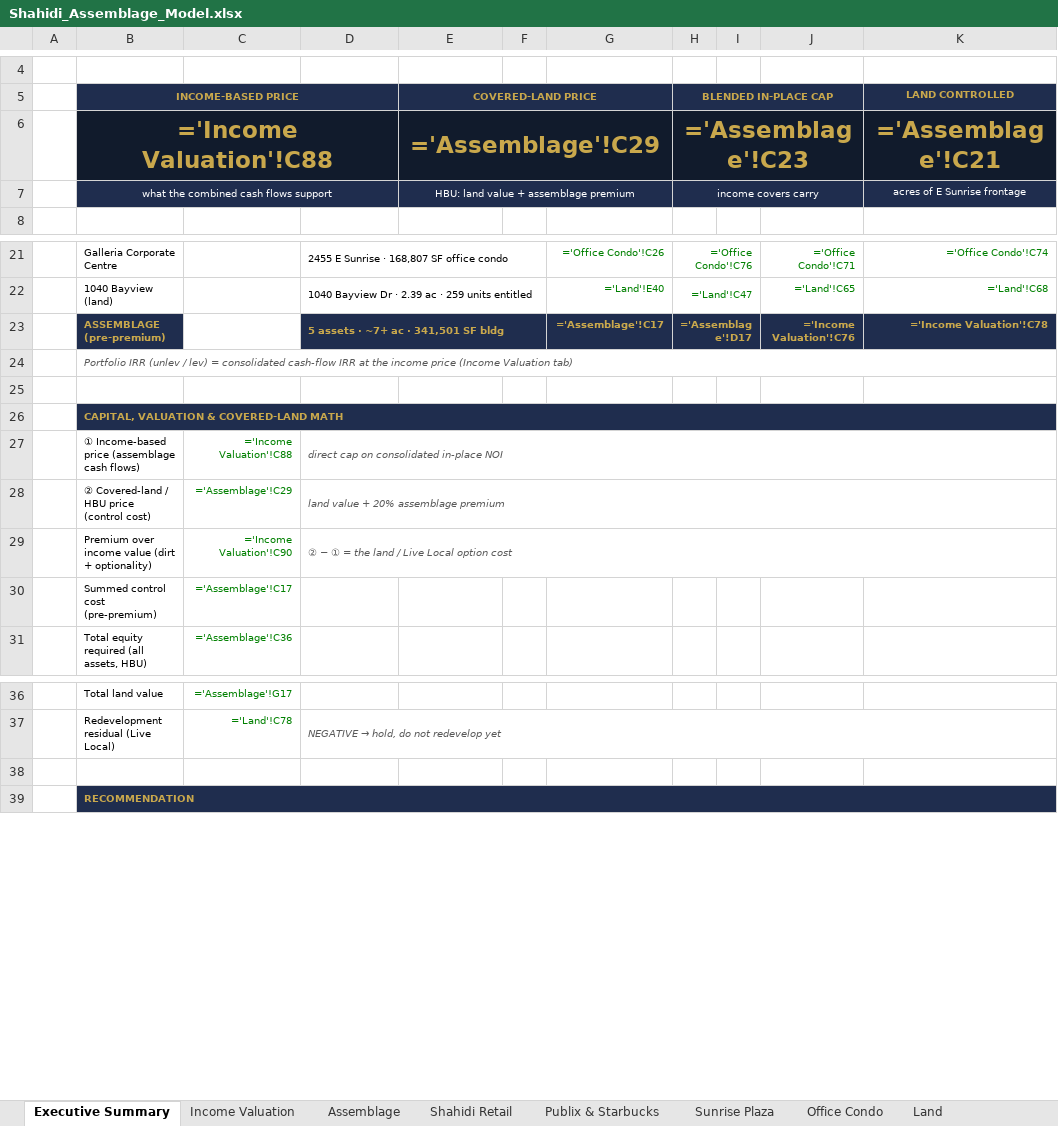
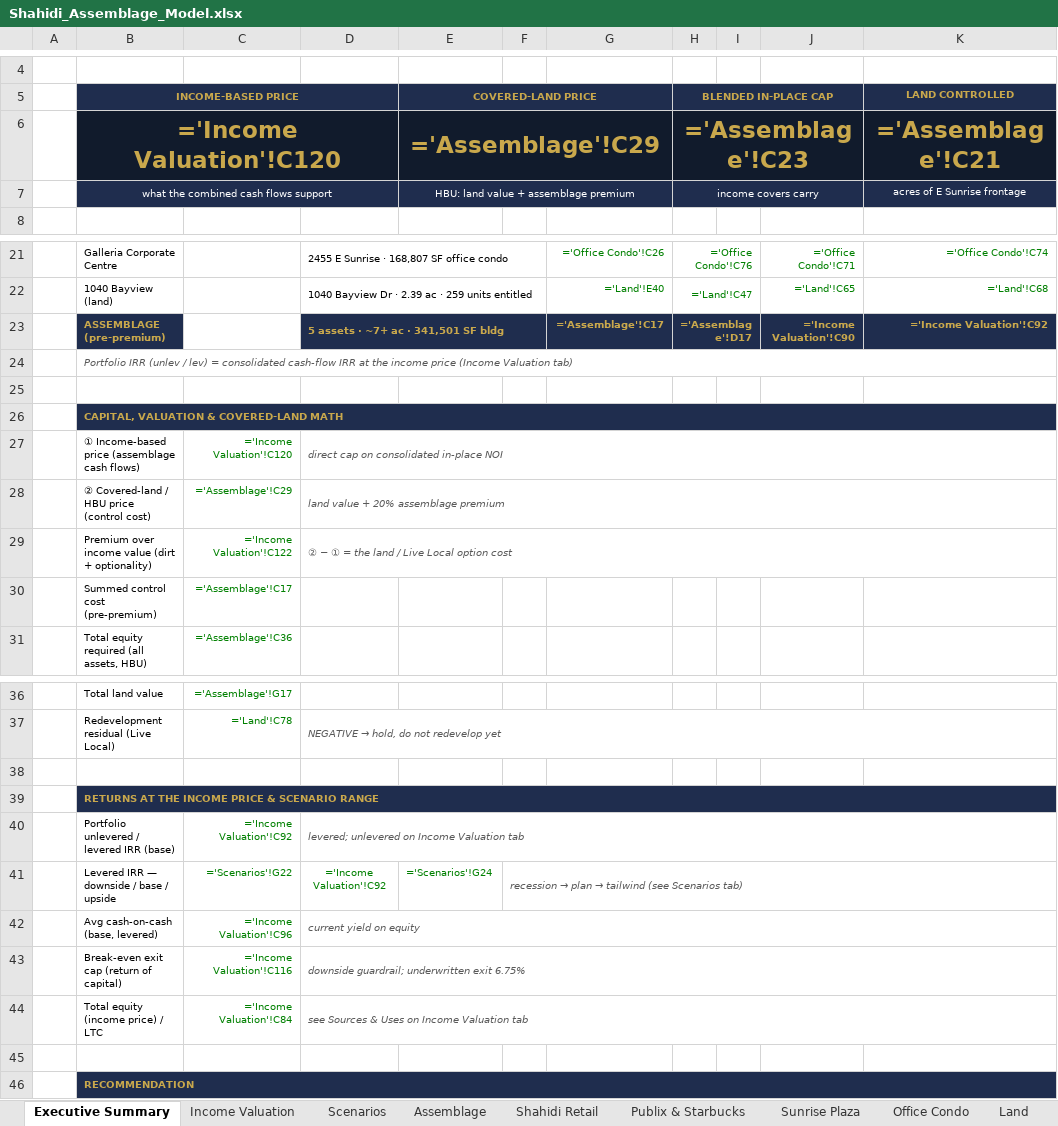
Before and after one commit to aidanesimire-ops/Aida-respository, an Excel workbook: Shahidi_Assemblage_Model.xlsx, sheet Executive Summary, drawn as a sheet; only a part is shown, gaps mark what is left out; values as stored, in another font and other column widths than the file's, no borders; formulas without a stored value are shown as written; the diff names each change by its address in the sheet, - before the commit and + after, or states it on an @@ line.

```diff
--- a/Shahidi_Assemblage_Model.xlsx (sheet Executive Summary)
+++ b/Shahidi_Assemblage_Model.xlsx (sheet Executive Summary)
+sheet tab: Scenarios
-B6 (INCOME-BASED PRICE): ='Income Valuation'!C88
+B6 (INCOME-BASED PRICE): ='Income Valuation'!C120
-J23: ='Income Valuation'!C76
+J23: ='Income Valuation'!C90
-K23 (LAND CONTROLLED): ='Income Valuation'!C78
+K23 (LAND CONTROLLED): ='Income Valuation'!C92
-C27: ='Income Valuation'!C88
+C27: ='Income Valuation'!C120
-C29: ='Income Valuation'!C90
+C29: ='Income Valuation'!C122
+row 38: (empty)
+row 39:  | RETURNS AT THE INCOME PRICE & SCENARIO RANGE
+row 40:  | Portfolio unlevered / levered IRR (base) | ='Income Valuation'!C92 | levered; unlevered on Income Valuation tab
+row 41:  | Levered IRR — downside / base / upside | ='Scenarios'!G22 | ='Income Valuation'!C92 | ='Scenarios'!G24 | recession → plan → tailwind (see Scenarios tab)
+row 42:  | Avg cash-on-cash (base, levered) | ='Income Valuation'!C96 | current yield on equity
+row 43:  | Break-even exit cap (return of capital) | ='Income Valuation'!C116 | downside guardrail; underwritten exit 6.75%
+row 44:  | Total equity (income price) / LTC | ='Income Valuation'!C84 | see Sources & Uses on Income Valuation tab
```
Also changed, not shown: sheet Income Valuation, sheet Notes & Sources, 5 other files.
